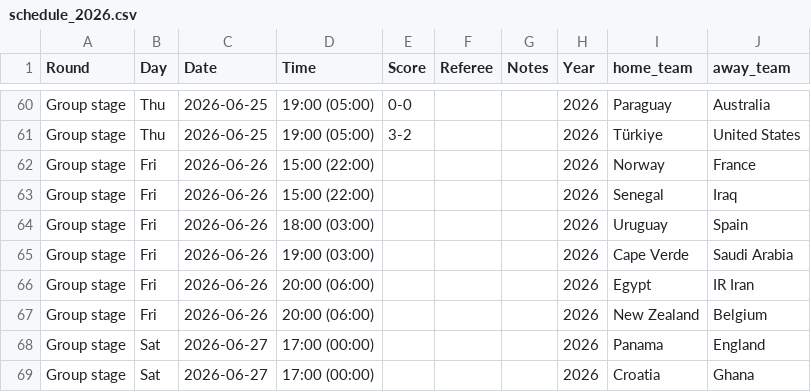
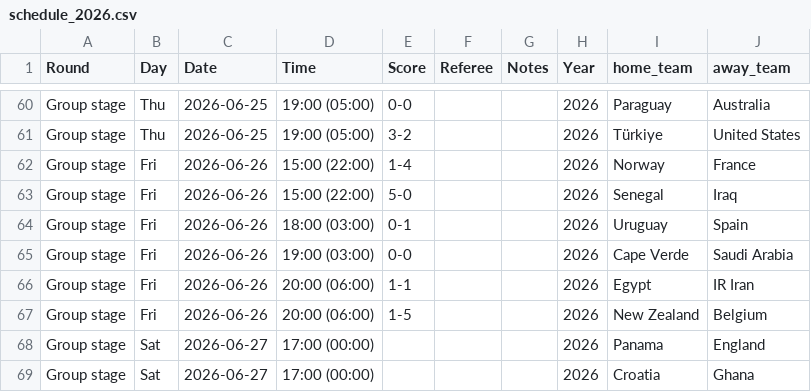
Before and after one commit to Ammar8065/fifa-world-cup-2026, a CSV file: Data/schedule_2026.csv, drawn as a sheet; only a part is shown, gaps mark what is left out.

```diff
--- a/Data/schedule_2026.csv
+++ b/Data/schedule_2026.csv
@@ -61,8 +61,8 @@ Group stage,Thu,2026-06-25,19:00 (05:00),0-0,,,2026,Paraguay,Australia
 Group stage,Thu,2026-06-25,19:00 (05:00),3-2,,,2026,Türkiye,United States
-Group stage,Fri,2026-06-26,15:00 (22:00),,,,2026,Norway,France
-Group stage,Fri,2026-06-26,15:00 (22:00),,,,2026,Senegal,Iraq
-Group stage,Fri,2026-06-26,18:00 (03:00),,,,2026,Uruguay,Spain
-Group stage,Fri,2026-06-26,19:00 (03:00),,,,2026,Cape Verde,Saudi Arabia
-Group stage,Fri,2026-06-26,20:00 (06:00),,,,2026,Egypt,IR Iran
-Group stage,Fri,2026-06-26,20:00 (06:00),,,,2026,New Zealand,Belgium
+Group stage,Fri,2026-06-26,15:00 (22:00),1-4,,,2026,Norway,France
+Group stage,Fri,2026-06-26,15:00 (22:00),5-0,,,2026,Senegal,Iraq
+Group stage,Fri,2026-06-26,18:00 (03:00),0-1,,,2026,Uruguay,Spain
+Group stage,Fri,2026-06-26,19:00 (03:00),0-0,,,2026,Cape Verde,Saudi Arabia
+Group stage,Fri,2026-06-26,20:00 (06:00),1-1,,,2026,Egypt,IR Iran
+Group stage,Fri,2026-06-26,20:00 (06:00),1-5,,,2026,New Zealand,Belgium
 Group stage,Sat,2026-06-27,17:00 (00:00),,,,2026,Panama,England
```
Also changed, not shown: Data/simulated/wc2026_bracket_full.csv, Data/simulated/wc2026_bracket_predictions.csv, 6 other files.
